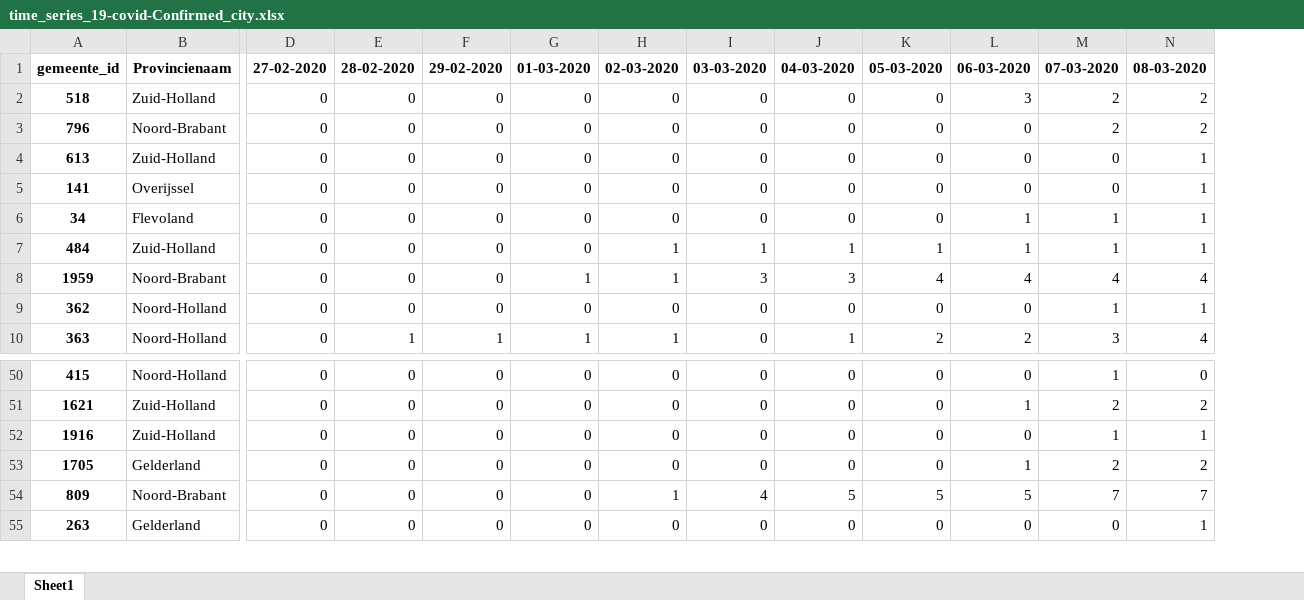
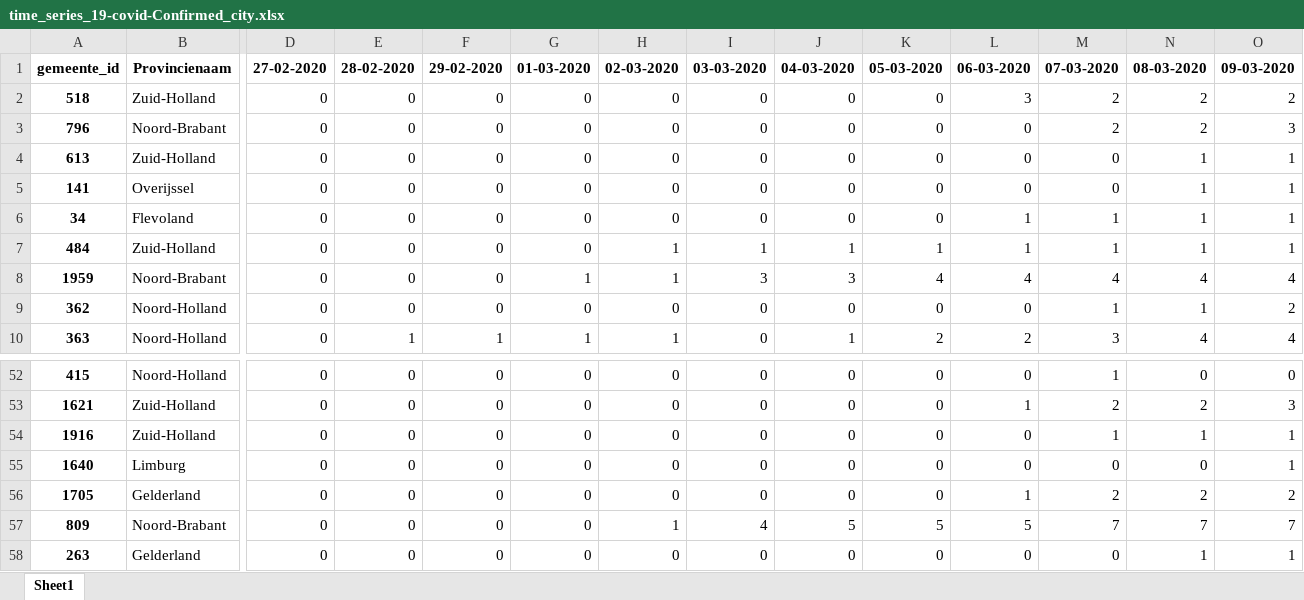
Before and after one commit to Koelink/COVID-19-NLDATA, an Excel workbook: rivm_covid_19_data/rivm_covid_19_time_series/time_series_19-covid-Confirmed_city.xlsx, sheet Sheet1, drawn as a sheet; only a part is shown, gaps mark what is left out; values as stored, in another font and other column widths than the file's, no borders; rows hold the shown columns only; the diff covers the shown part only; the diff names each change by its address in the sheet, - before the commit and + after, or states it on an @@ line.

```diff
--- a/rivm_covid_19_data/rivm_covid_19_time_series/time_series_19-covid-Confirmed_city.xlsx (sheet Sheet1)
+++ b/rivm_covid_19_data/rivm_covid_19_time_series/time_series_19-covid-Confirmed_city.xlsx (sheet Sheet1)
+column O, rows 1-10: 09-03-2020 | 2 | 3 | 1 | 1 | 1 | 1 | 4 | 2 | 4; rows 52-54: 0 | 3 | 1; rows 56-58: 2 | 7 | 1
+row 55: 1640 | Limburg | 0 | 0 | 0 | 0 | 0 | 0 | 0 | 0 | 0 | 0 | 0 | 1
```
Also changed, not shown: 10 added rows elsewhere in this sheet, rivm_covid_19_data/rivm_covid_19_time_series/time_series_19-covid-Confirmed_province.xlsx, 6 other files.
